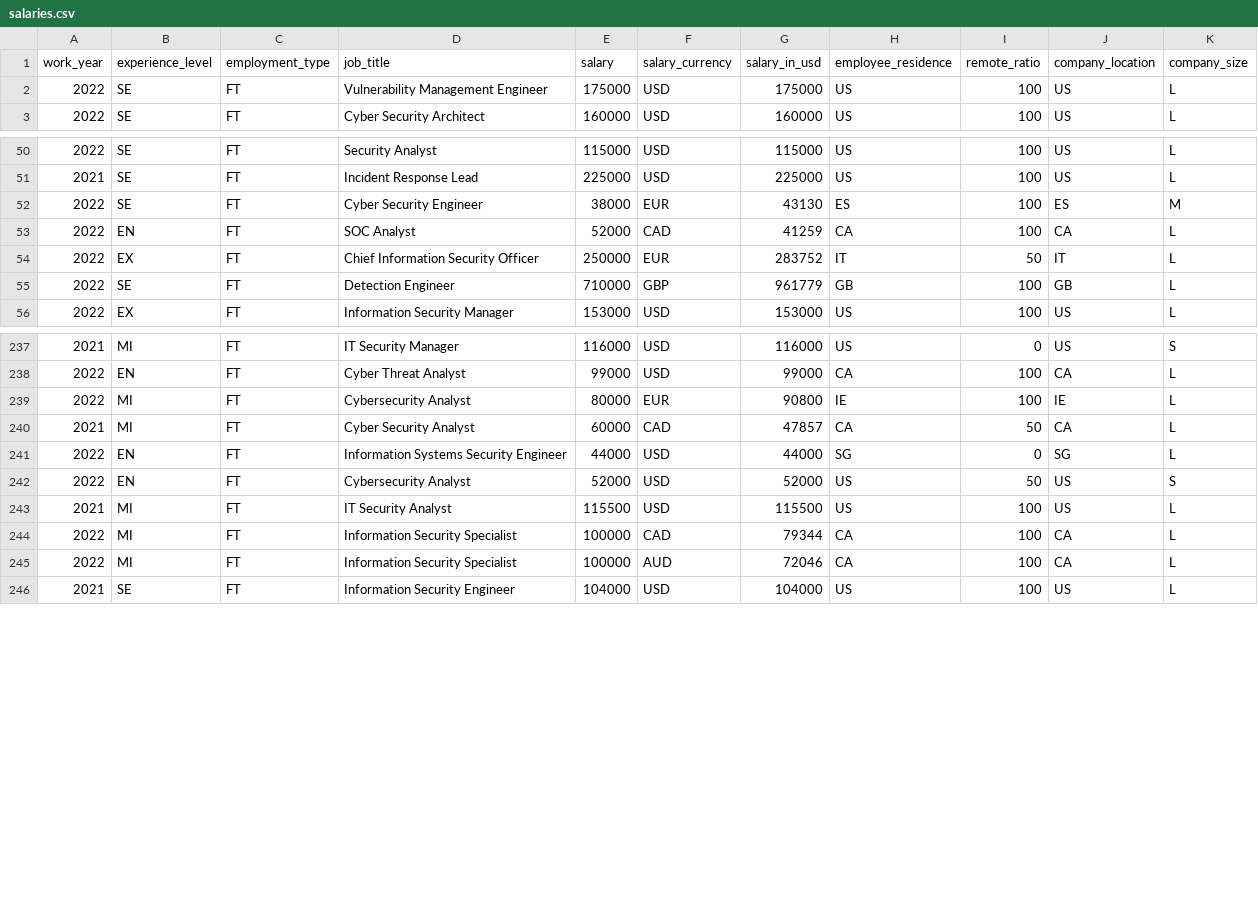
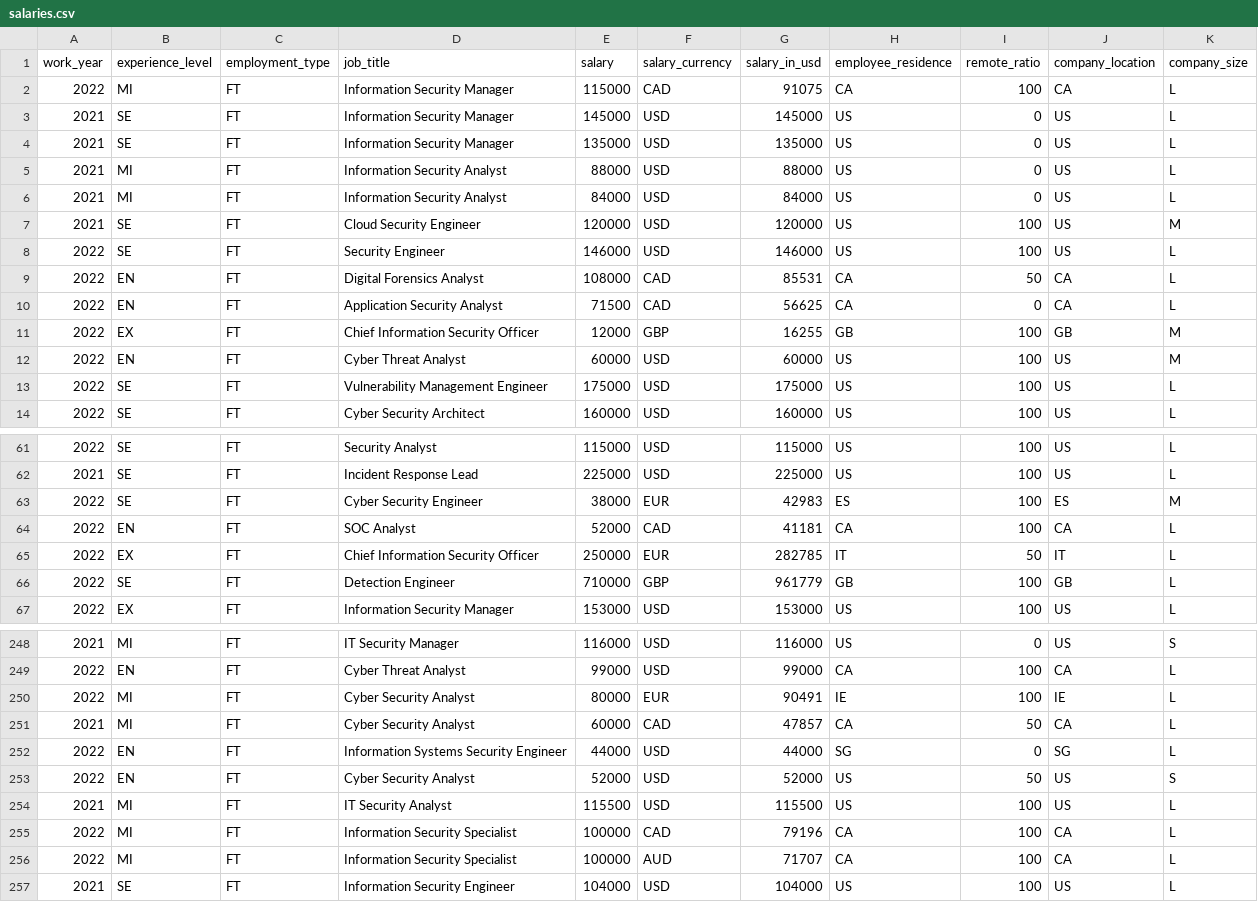
Before and after one commit to foorilla/infosec-jobs-com-salaries, a CSV file: salaries.csv, drawn as a sheet; only a part is shown, gaps mark what is left out; the diff covers the shown part only.

Commit message:
Update salaries data.

```diff
--- a/salaries.csv
+++ b/salaries.csv
@@ -1,2 +1,13 @@
 work_year,experience_level,employment_type,job_title,salary,salary_currency,salary_in_usd,employee_residence,remote_ratio,company_location,company_size
+2022,MI,FT,Information Security Manager,115000,CAD,91075,CA,100,CA,L
+2021,SE,FT,Information Security Manager,145000,USD,145000,US,0,US,L
+2021,SE,FT,Information Security Manager,135000,USD,135000,US,0,US,L
+2021,MI,FT,Information Security Analyst,88000,USD,88000,US,0,US,L
+2021,MI,FT,Information Security Analyst,84000,USD,84000,US,0,US,L
+2021,SE,FT,Cloud Security Engineer,120000,USD,120000,US,100,US,M
+2022,SE,FT,Security Engineer,146000,USD,146000,US,100,US,L
+2022,EN,FT,Digital Forensics Analyst,108000,CAD,85531,CA,50,CA,L
+2022,EN,FT,Application Security Analyst,71500,CAD,56625,CA,0,CA,L
+2022,EX,FT,Chief Information Security Officer,12000,GBP,16255,GB,100,GB,M
+2022,EN,FT,Cyber Threat Analyst,60000,USD,60000,US,100,US,M
 2022,SE,FT,Vulnerability Management Engineer,175000,USD,175000,US,100,US,L
@@ -51,5 +62,5 @@ work_year,experience_level,employment_type,job_title,salary,salary_currency,sala
 2021,SE,FT,Incident Response Lead,225000,USD,225000,US,100,US,L
-2022,SE,FT,Cyber Security Engineer,38000,EUR,43130,ES,100,ES,M
-2022,EN,FT,SOC Analyst,52000,CAD,41259,CA,100,CA,L
-2022,EX,FT,Chief Information Security Officer,250000,EUR,283752,IT,50,IT,L
+2022,SE,FT,Cyber Security Engineer,38000,EUR,42983,ES,100,ES,M
+2022,EN,FT,SOC Analyst,52000,CAD,41181,CA,100,CA,L
+2022,EX,FT,Chief Information Security Officer,250000,EUR,282785,IT,50,IT,L
 2022,SE,FT,Detection Engineer,710000,GBP,961779,GB,100,GB,L
@@ -238,9 +249,9 @@ work_year,experience_level,employment_type,job_title,salary,salary_currency,sala
 2022,EN,FT,Cyber Threat Analyst,99000,USD,99000,CA,100,CA,L
-2022,MI,FT,Cybersecurity Analyst,80000,EUR,90800,IE,100,IE,L
+2022,MI,FT,Cyber Security Analyst,80000,EUR,90491,IE,100,IE,L
 2021,MI,FT,Cyber Security Analyst,60000,CAD,47857,CA,50,CA,L
 2022,EN,FT,Information Systems Security Engineer,44000,USD,44000,SG,0,SG,L
-2022,EN,FT,Cybersecurity Analyst,52000,USD,52000,US,50,US,S
+2022,EN,FT,Cyber Security Analyst,52000,USD,52000,US,50,US,S
 2021,MI,FT,IT Security Analyst,115500,USD,115500,US,100,US,L
-2022,MI,FT,Information Security Specialist,100000,CAD,79344,CA,100,CA,L
-2022,MI,FT,Information Security Specialist,100000,AUD,72046,CA,100,CA,L
+2022,MI,FT,Information Security Specialist,100000,CAD,79196,CA,100,CA,L
+2022,MI,FT,Information Security Specialist,100000,AUD,71707,CA,100,CA,L
 2021,SE,FT,Information Security Engineer,104000,USD,104000,US,100,US,L
```
Also changed, not shown: 54 edited cells elsewhere in this file, 1 other file.
